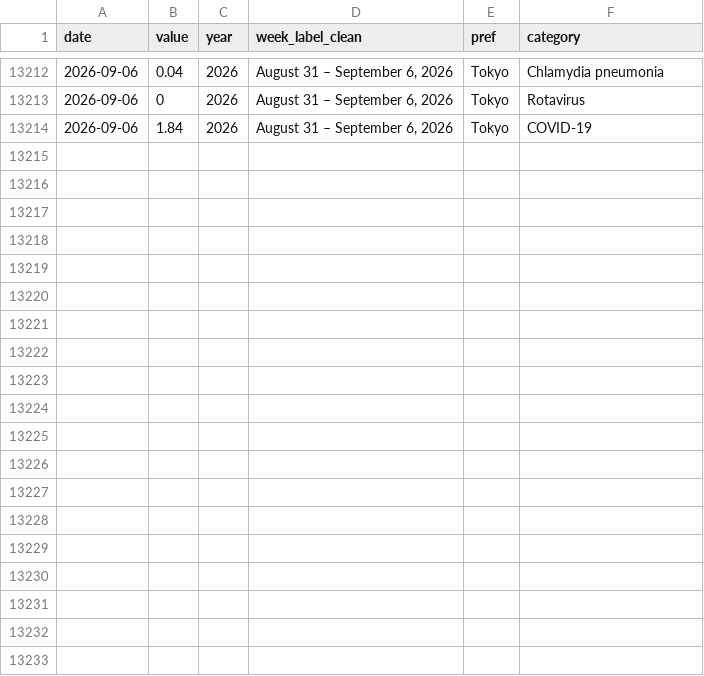
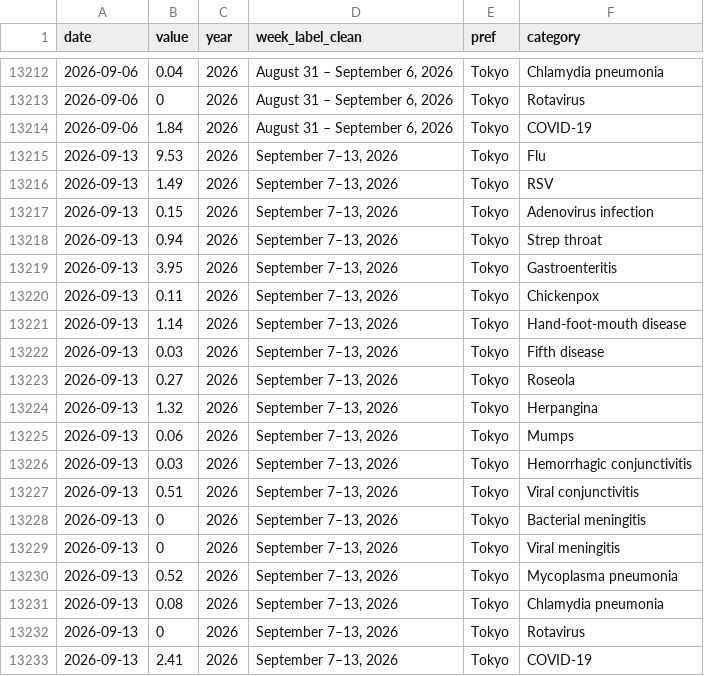
Before and after one commit to ryomakom-en/infectious_diseases_trend, a CSV file: docs/results/data-東京都.csv, drawn as a sheet; only a part is shown, gaps mark what is left out.

```diff
--- a/docs/results/data-東京都.csv
+++ b/docs/results/data-東京都.csv
@@ -13214 +13214,20 @@
 "2026-09-06",1.84,2026,"August 31 – September 6, 2026","Tokyo","COVID-19"
+"2026-09-13",9.53,2026,"September 7–13, 2026","Tokyo","Flu"
+"2026-09-13",1.49,2026,"September 7–13, 2026","Tokyo","RSV"
+"2026-09-13",0.15,2026,"September 7–13, 2026","Tokyo","Adenovirus infection"
+"2026-09-13",0.94,2026,"September 7–13, 2026","Tokyo","Strep throat"
+"2026-09-13",3.95,2026,"September 7–13, 2026","Tokyo","Gastroenteritis"
+"2026-09-13",0.11,2026,"September 7–13, 2026","Tokyo","Chickenpox"
+"2026-09-13",1.14,2026,"September 7–13, 2026","Tokyo","Hand-foot-mouth disease"
+"2026-09-13",0.03,2026,"September 7–13, 2026","Tokyo","Fifth disease"
+"2026-09-13",0.27,2026,"September 7–13, 2026","Tokyo","Roseola"
+"2026-09-13",1.32,2026,"September 7–13, 2026","Tokyo","Herpangina"
+"2026-09-13",0.06,2026,"September 7–13, 2026","Tokyo","Mumps"
+"2026-09-13",0.03,2026,"September 7–13, 2026","Tokyo","Hemorrhagic conjunctivitis"
+"2026-09-13",0.51,2026,"September 7–13, 2026","Tokyo","Viral conjunctivitis"
+"2026-09-13",0,2026,"September 7–13, 2026","Tokyo","Bacterial meningitis"
+"2026-09-13",0,2026,"September 7–13, 2026","Tokyo","Viral meningitis"
+"2026-09-13",0.52,2026,"September 7–13, 2026","Tokyo","Mycoplasma pneumonia"
+"2026-09-13",0.08,2026,"September 7–13, 2026","Tokyo","Chlamydia pneumonia"
+"2026-09-13",0,2026,"September 7–13, 2026","Tokyo","Rotavirus"
+"2026-09-13",2.41,2026,"September 7–13, 2026","Tokyo","COVID-19"
```
Also changed, not shown: docs/results/data-全国.csv, logs/log.csv, 1 other file.
